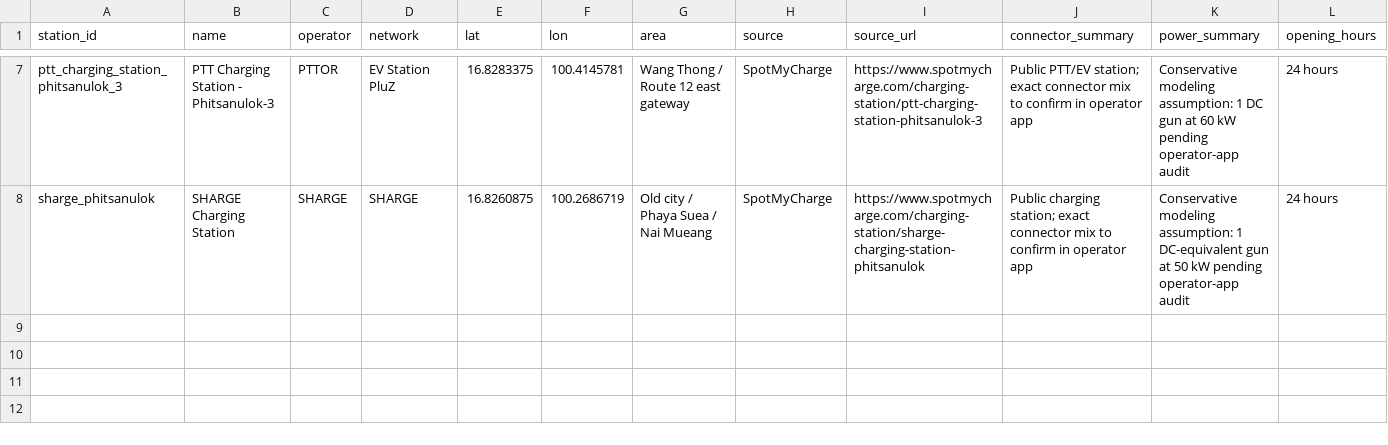
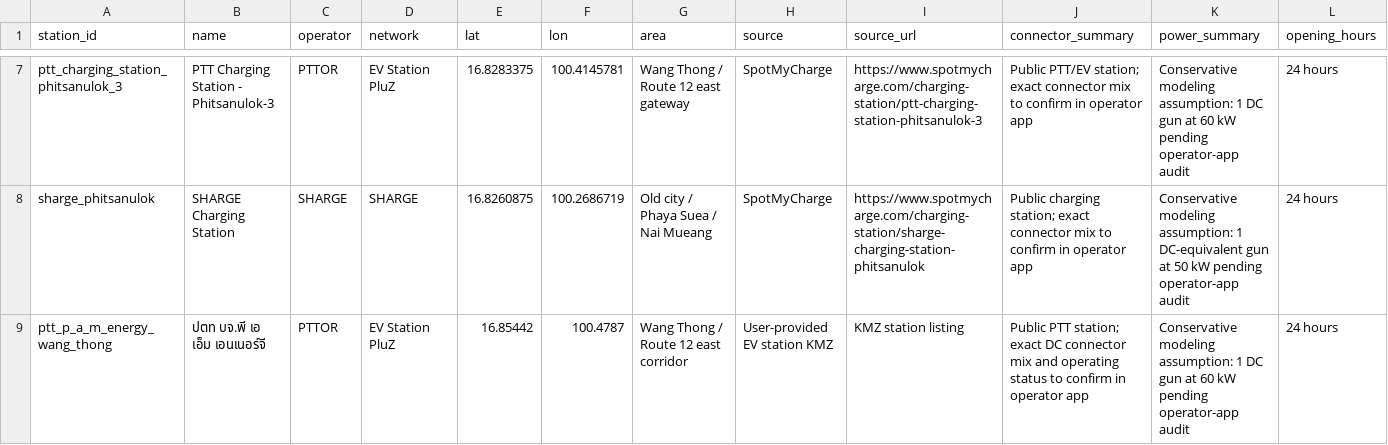
Before and after one commit to pongwaraj/TH-EVI, a CSV file: data/competitors_phitsanulok_detailed.csv, drawn as a sheet; only a part is shown, gaps mark what is left out; rows hold the shown columns only; the diff names each change by its address in the sheet, - before the commit and + after, or states it on an @@ line.

Commit message:
Add Phitsanulok Kaeng Sopha heatmap scope

```diff
--- a/data/competitors_phitsanulok_detailed.csv
+++ b/data/competitors_phitsanulok_detailed.csv
+row 9: ptt_p_a_m_energy_wang_thong | ปตท บจ.พี เอ เอ็ม เอนเนอร์จี | PTTOR | EV Station PluZ | 16.85442 | 100.4787 | Wang Thong / Route 12 east corridor | User-provided EV station KMZ | KMZ station listing | Public PTT station; exact DC connector mix and operating status to confirm in operator app | Conservative modeling assumption: 1 DC gun at 60 kW pending operator-app audit | 24 hours
```
Also changed, not shown: data/business_areas_phitsanulok.csv, data/district_nodes_phitsanulok.csv, 5 other files.
